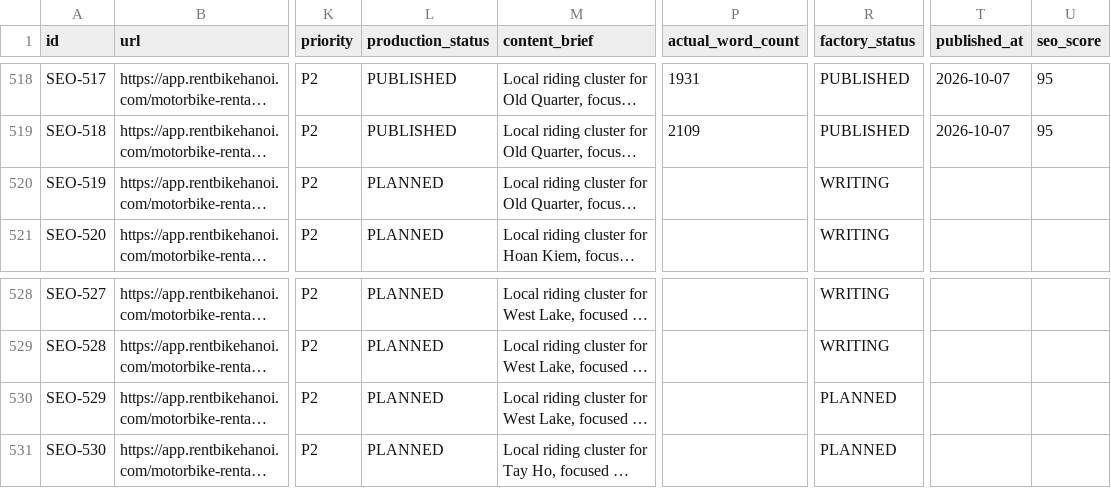
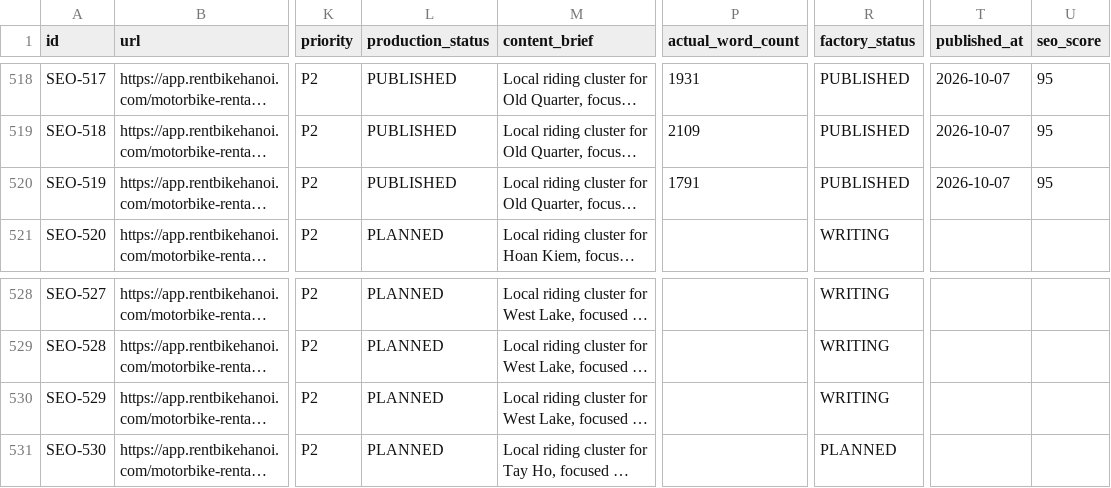
Before and after one commit to thuexemayhanoi/web, a CSV file: data/content-matrix.csv, drawn as a sheet; only a part is shown, gaps mark what is left out; long unchanged cells end in …; the diff names each change by its address in the sheet, - before the commit and + after, or states it on an @@ line.

Commit message:
factory: process article queue

```diff
--- a/data/content-matrix.csv
+++ b/data/content-matrix.csv
-L520 (production_status): PLANNED
+L520 (production_status): PUBLISHED
-P520 (actual_word_count): (empty)
+P520 (actual_word_count): 1791
-R520 (factory_status): WRITING
+R520 (factory_status): PUBLISHED
-T520 (published_at): (empty)
+T520 (published_at): 2026-10-07
-U520 (seo_score): (empty)
+U520 (seo_score): 95
-R530 (factory_status): PLANNED
+R530 (factory_status): WRITING
```
Also changed, not shown: 6 other files.
